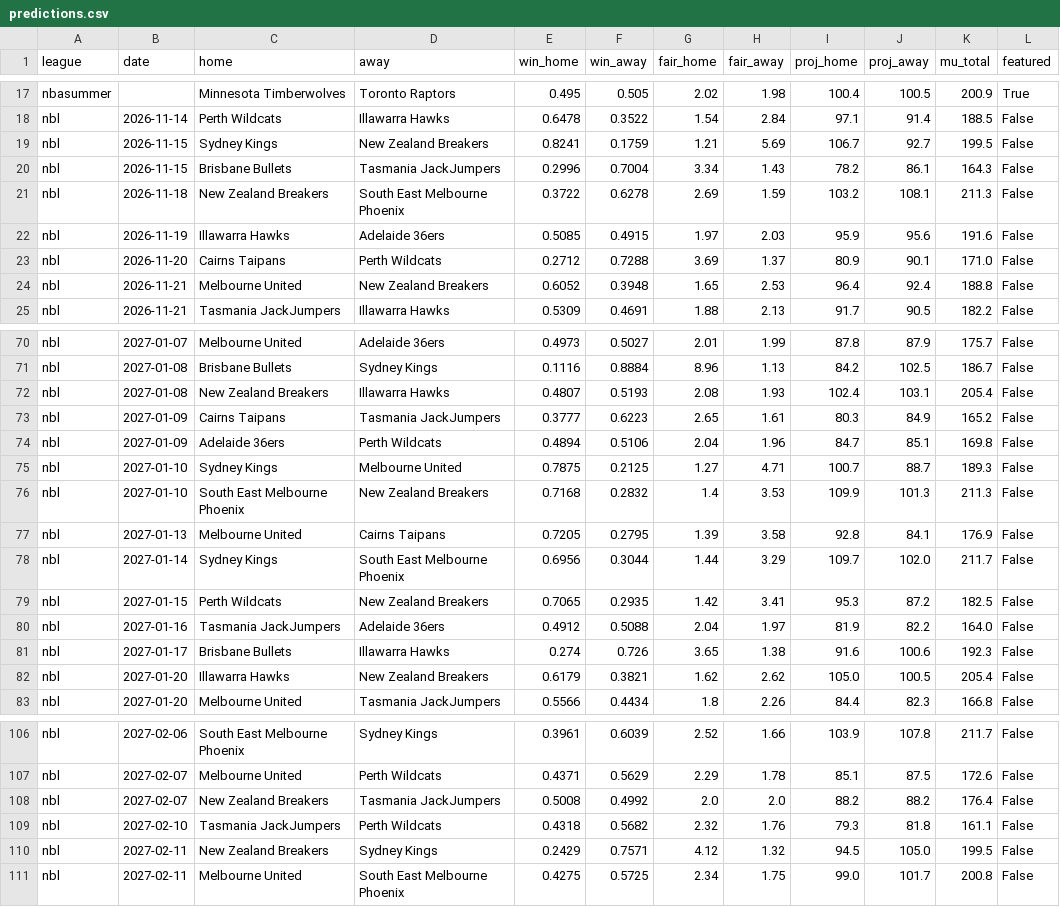
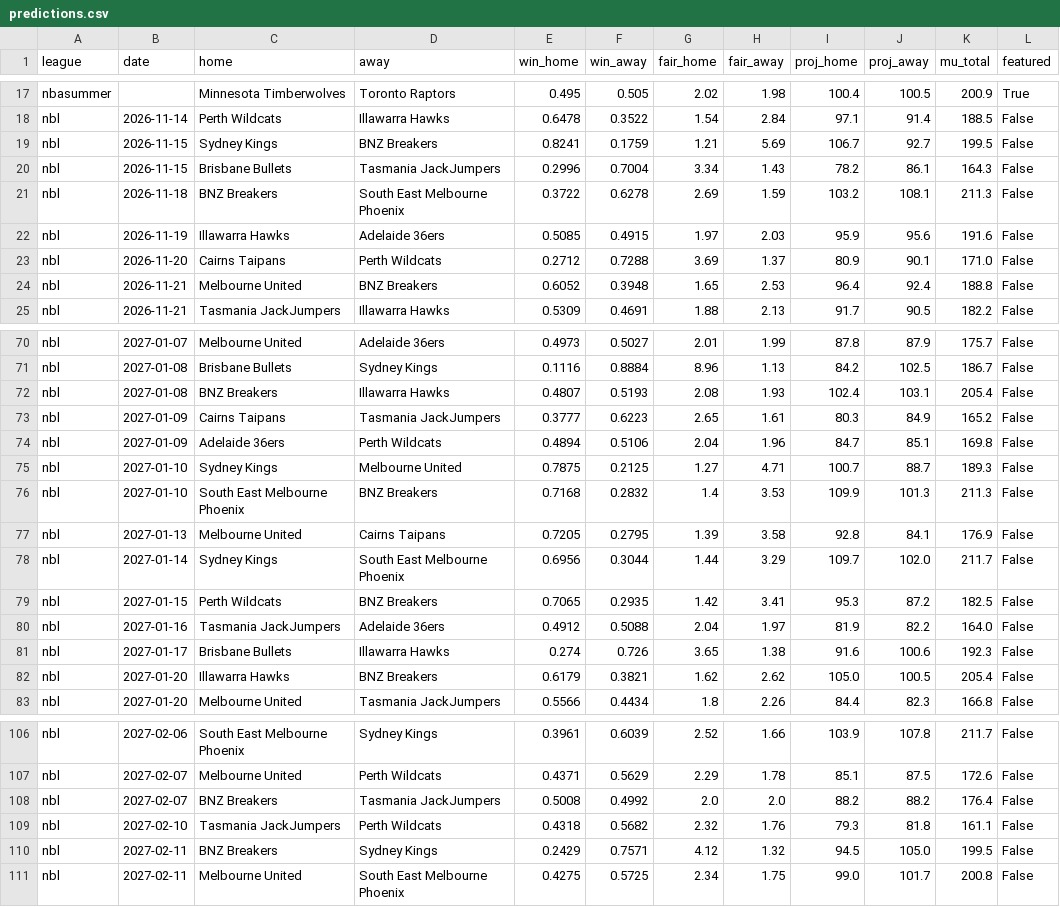
Before and after one commit to DanielTomaro13/Basketball-Modelling, a CSV file: reports/predictions.csv, drawn as a sheet; only a part is shown, gaps mark what is left out; the diff covers the shown part only.

```diff
--- a/reports/predictions.csv
+++ b/reports/predictions.csv
@@ -18,8 +18,8 @@ nbasummer,,Minnesota Timberwolves,Toronto Raptors,0.495,0.505,2.02,1.98,100.4,10
 nbl,2026-11-14,Perth Wildcats,Illawarra Hawks,0.6478,0.3522,1.54,2.84,97.1,91.4,188.5,False
-nbl,2026-11-15,Sydney Kings,New Zealand Breakers,0.8241,0.1759,1.21,5.69,106.7,92.7,199.5,False
+nbl,2026-11-15,Sydney Kings,BNZ Breakers,0.8241,0.1759,1.21,5.69,106.7,92.7,199.5,False
 nbl,2026-11-15,Brisbane Bullets,Tasmania JackJumpers,0.2996,0.7004,3.34,1.43,78.2,86.1,164.3,False
-nbl,2026-11-18,New Zealand Breakers,South East Melbourne Phoenix,0.3722,0.6278,2.69,1.59,103.2,108.1,211.3,False
+nbl,2026-11-18,BNZ Breakers,South East Melbourne Phoenix,0.3722,0.6278,2.69,1.59,103.2,108.1,211.3,False
 nbl,2026-11-19,Illawarra Hawks,Adelaide 36ers,0.5085,0.4915,1.97,2.03,95.9,95.6,191.6,False
 nbl,2026-11-20,Cairns Taipans,Perth Wildcats,0.2712,0.7288,3.69,1.37,80.9,90.1,171.0,False
-nbl,2026-11-21,Melbourne United,New Zealand Breakers,0.6052,0.3948,1.65,2.53,96.4,92.4,188.8,False
+nbl,2026-11-21,Melbourne United,BNZ Breakers,0.6052,0.3948,1.65,2.53,96.4,92.4,188.8,False
 nbl,2026-11-21,Tasmania JackJumpers,Illawarra Hawks,0.5309,0.4691,1.88,2.13,91.7,90.5,182.2,False
@@ -71,3 +71,3 @@ nbl,2027-01-07,Melbourne United,Adelaide 36ers,0.4973,0.5027,2.01,1.99,87.8,87.9
 nbl,2027-01-08,Brisbane Bullets,Sydney Kings,0.1116,0.8884,8.96,1.13,84.2,102.5,186.7,False
-nbl,2027-01-08,New Zealand Breakers,Illawarra Hawks,0.4807,0.5193,2.08,1.93,102.4,103.1,205.4,False
+nbl,2027-01-08,BNZ Breakers,Illawarra Hawks,0.4807,0.5193,2.08,1.93,102.4,103.1,205.4,False
 nbl,2027-01-09,Cairns Taipans,Tasmania JackJumpers,0.3777,0.6223,2.65,1.61,80.3,84.9,165.2,False
@@ -75,9 +75,9 @@ nbl,2027-01-09,Adelaide 36ers,Perth Wildcats,0.4894,0.5106,2.04,1.96,84.7,85.1,1
 nbl,2027-01-10,Sydney Kings,Melbourne United,0.7875,0.2125,1.27,4.71,100.7,88.7,189.3,False
-nbl,2027-01-10,South East Melbourne Phoenix,New Zealand Breakers,0.7168,0.2832,1.4,3.53,109.9,101.3,211.3,False
+nbl,2027-01-10,South East Melbourne Phoenix,BNZ Breakers,0.7168,0.2832,1.4,3.53,109.9,101.3,211.3,False
 nbl,2027-01-13,Melbourne United,Cairns Taipans,0.7205,0.2795,1.39,3.58,92.8,84.1,176.9,False
 nbl,2027-01-14,Sydney Kings,South East Melbourne Phoenix,0.6956,0.3044,1.44,3.29,109.7,102.0,211.7,False
-nbl,2027-01-15,Perth Wildcats,New Zealand Breakers,0.7065,0.2935,1.42,3.41,95.3,87.2,182.5,False
+nbl,2027-01-15,Perth Wildcats,BNZ Breakers,0.7065,0.2935,1.42,3.41,95.3,87.2,182.5,False
 nbl,2027-01-16,Tasmania JackJumpers,Adelaide 36ers,0.4912,0.5088,2.04,1.97,81.9,82.2,164.0,False
 nbl,2027-01-17,Brisbane Bullets,Illawarra Hawks,0.274,0.726,3.65,1.38,91.6,100.6,192.3,False
-nbl,2027-01-20,Illawarra Hawks,New Zealand Breakers,0.6179,0.3821,1.62,2.62,105.0,100.5,205.4,False
+nbl,2027-01-20,Illawarra Hawks,BNZ Breakers,0.6179,0.3821,1.62,2.62,105.0,100.5,205.4,False
 nbl,2027-01-20,Melbourne United,Tasmania JackJumpers,0.5566,0.4434,1.8,2.26,84.4,82.3,166.8,False
@@ -107,5 +107,5 @@ nbl,2027-02-06,South East Melbourne Phoenix,Sydney Kings,0.3961,0.6039,2.52,1.66
 nbl,2027-02-07,Melbourne United,Perth Wildcats,0.4371,0.5629,2.29,1.78,85.1,87.5,172.6,False
-nbl,2027-02-07,New Zealand Breakers,Tasmania JackJumpers,0.5008,0.4992,2.0,2.0,88.2,88.2,176.4,False
+nbl,2027-02-07,BNZ Breakers,Tasmania JackJumpers,0.5008,0.4992,2.0,2.0,88.2,88.2,176.4,False
 nbl,2027-02-10,Tasmania JackJumpers,Perth Wildcats,0.4318,0.5682,2.32,1.76,79.3,81.8,161.1,False
-nbl,2027-02-11,New Zealand Breakers,Sydney Kings,0.2429,0.7571,4.12,1.32,94.5,105.0,199.5,False
+nbl,2027-02-11,BNZ Breakers,Sydney Kings,0.2429,0.7571,4.12,1.32,94.5,105.0,199.5,False
 nbl,2027-02-11,Melbourne United,South East Melbourne Phoenix,0.4275,0.5725,2.34,1.75,99.0,101.7,200.8,False
```
Also changed, not shown: 11 edited cells elsewhere in this file, 35 other files.
